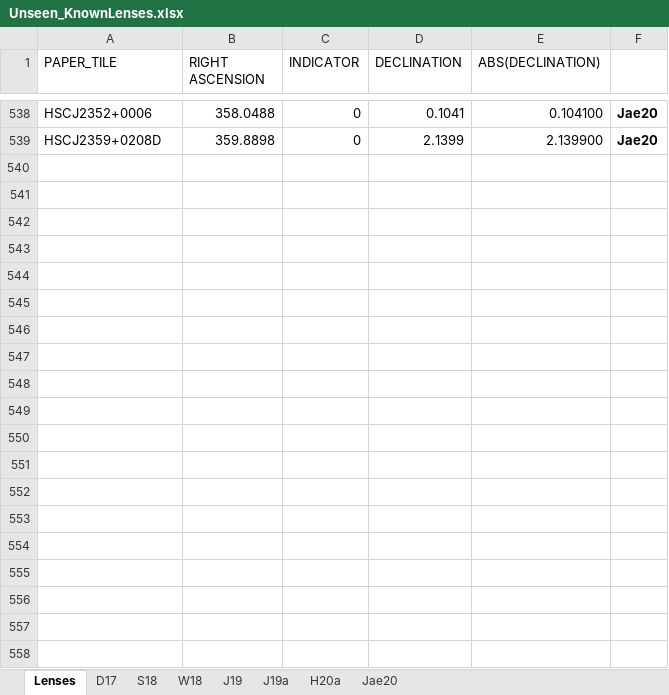
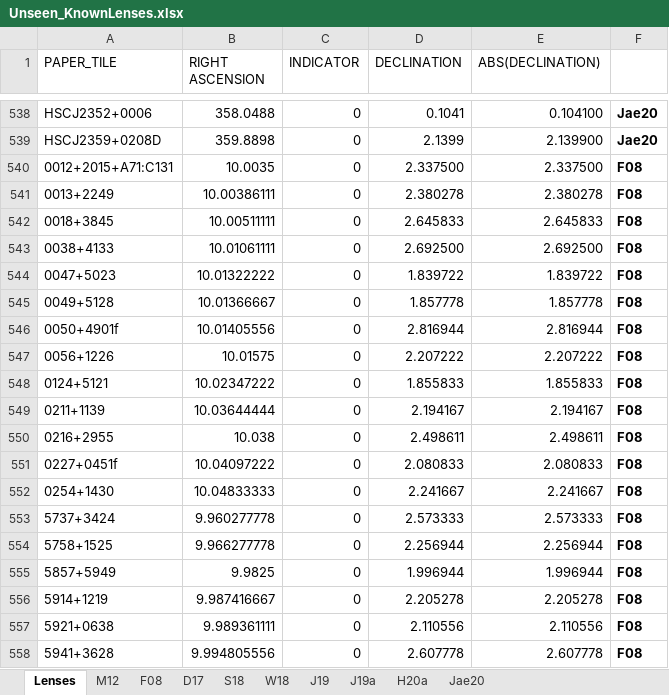
Before and after one commit to Annarien/GravitationalLenses, an Excel workbook: Training/UnseenData/Unseen_KnownLenses.xlsx, sheet Lenses, drawn as a sheet; only a part is shown, gaps mark what is left out; values as stored, in another font and other column widths than the file's, no borders; the diff covers the shown part only; the diff names each change by its address in the sheet, - before the commit and + after, or states it on an @@ line.

Commit message:
Fixing getting unseen known lenses

```diff
--- a/Training/UnseenData/Unseen_KnownLenses.xlsx (sheet Lenses)
+++ b/Training/UnseenData/Unseen_KnownLenses.xlsx (sheet Lenses)
+sheet tab: M12
+sheet tab: F08
+row 540: 0012+2015+A71:C131 | 10.0035 | 0 | 2.337500 | 2.337500 | F08
+row 541: 0013+2249 | 10.00386111 | 0 | 2.380278 | 2.380278 | F08
+row 542: 0018+3845 | 10.00511111 | 0 | 2.645833 | 2.645833 | F08
+row 543: 0038+4133 | 10.01061111 | 0 | 2.692500 | 2.692500 | F08
+row 544: 0047+5023 | 10.01322222 | 0 | 1.839722 | 1.839722 | F08
+row 545: 0049+5128 | 10.01366667 | 0 | 1.857778 | 1.857778 | F08
+row 546: 0050+4901f | 10.01405556 | 0 | 2.816944 | 2.816944 | F08
+row 547: 0056+1226 | 10.01575 | 0 | 2.207222 | 2.207222 | F08
+row 548: 0124+5121 | 10.02347222 | 0 | 1.855833 | 1.855833 | F08
+row 549: 0211+1139 | 10.03644444 | 0 | 2.194167 | 2.194167 | F08
+row 550: 0216+2955 | 10.038 | 0 | 2.498611 | 2.498611 | F08
+row 551: 0227+0451f | 10.04097222 | 0 | 2.080833 | 2.080833 | F08
+row 552: 0254+1430 | 10.04833333 | 0 | 2.241667 | 2.241667 | F08
+row 553: 5737+3424 | 9.960277778 | 0 | 2.573333 | 2.573333 | F08
+row 554: 5758+1525 | 9.966277778 | 0 | 2.256944 | 2.256944 | F08
+row 555: 5857+5949 | 9.9825 | 0 | 1.996944 | 1.996944 | F08
+row 556: 5914+1219 | 9.987416667 | 0 | 2.205278 | 2.205278 | F08
+row 557: 5921+0638 | 9.989361111 | 0 | 2.110556 | 2.110556 | F08
+row 558: 5941+3628 | 9.994805556 | 0 | 2.607778 | 2.607778 | F08
```
Also changed, not shown: 175 added rows elsewhere in this sheet, 6 other files.
